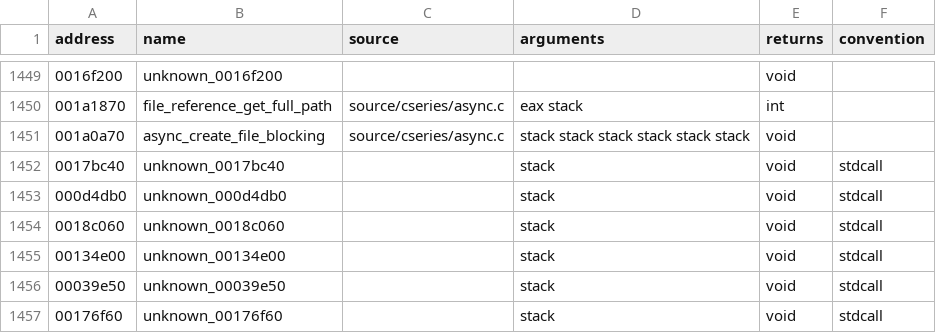
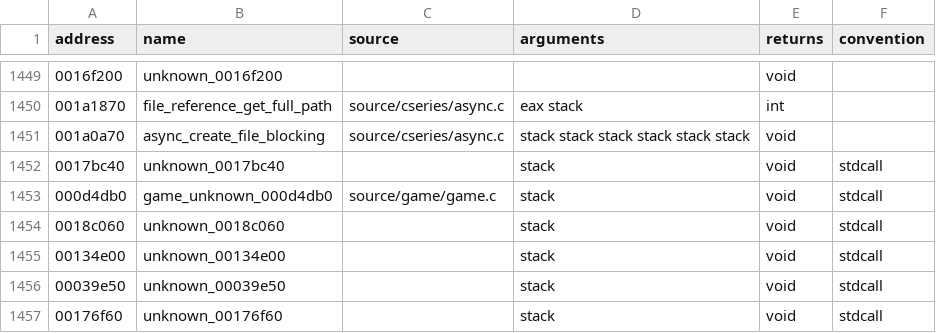
Before and after one commit to stevencol/halo-2-universal, a CSV file: symbols/functions.csv, drawn as a sheet; only a part is shown, gaps mark what is left out.

```diff
--- a/symbols/functions.csv
+++ b/symbols/functions.csv
@@ -1452,3 +1452,3 @@ address,name,source,arguments,returns,convention
 0017bc40,unknown_0017bc40,,stack,void,stdcall
-000d4db0,unknown_000d4db0,,stack,void,stdcall
+000d4db0,game_unknown_000d4db0,source/game/game.c,stack,void,stdcall
 0018c060,unknown_0018c060,,stack,void,stdcall
```
Also changed, not shown: symbols/globals.csv, 6 other files.
